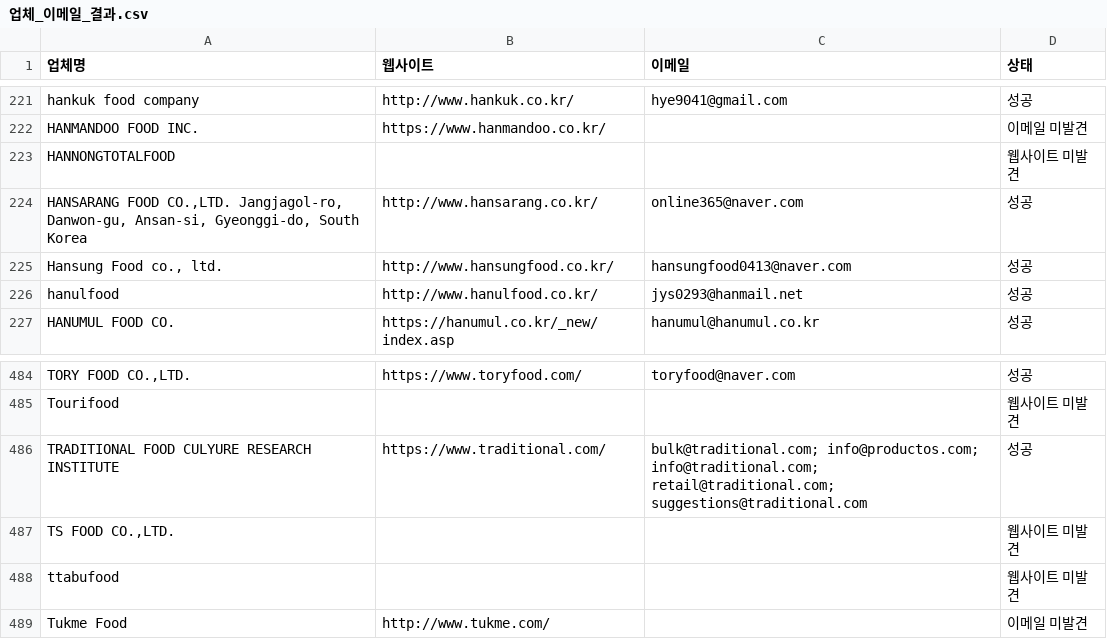
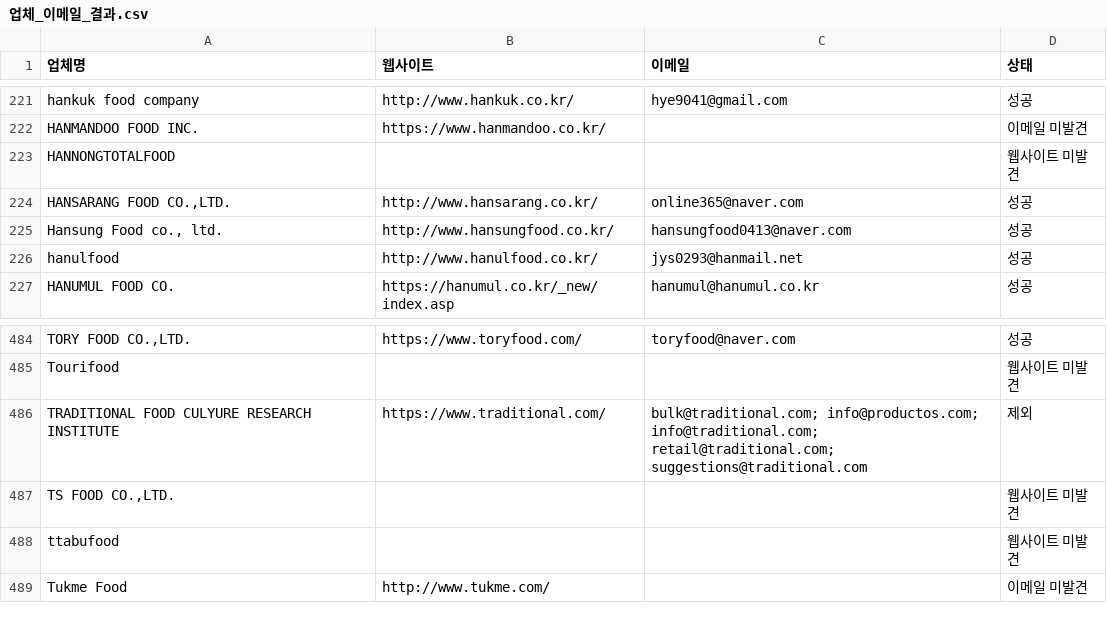
Before and after one commit to Joseph-Cha/xbridge_marketing, a CSV file: scripts/output/업체_이메일_결과.csv, drawn as a sheet; only a part is shown, gaps mark what is left out; the diff covers the shown part only; the diff names each change by its address in the sheet, - before the commit and + after, or states it on an @@ line.

```diff
--- a/scripts/output/업체_이메일_결과.csv
+++ b/scripts/output/업체_이메일_결과.csv
-A224 (업체명): …FOOD CO.,LTD. Jangjagol-ro, Danwon-gu, Ansan-si, Gyeonggi-do, South Korea
+A224 (업체명): …FOOD CO.,LTD.
-D486 (상태): 성공
+D486 (상태): 제외
```
Also changed, not shown: 8 edited cells elsewhere in this file, 9 other files.
